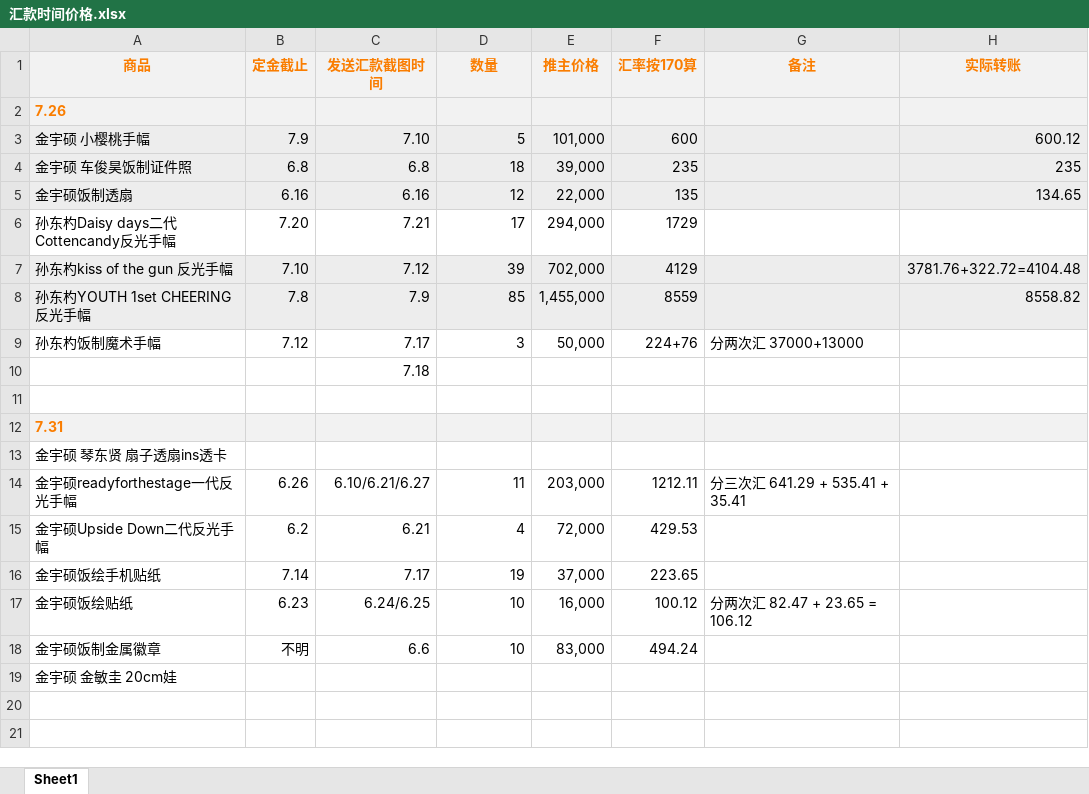
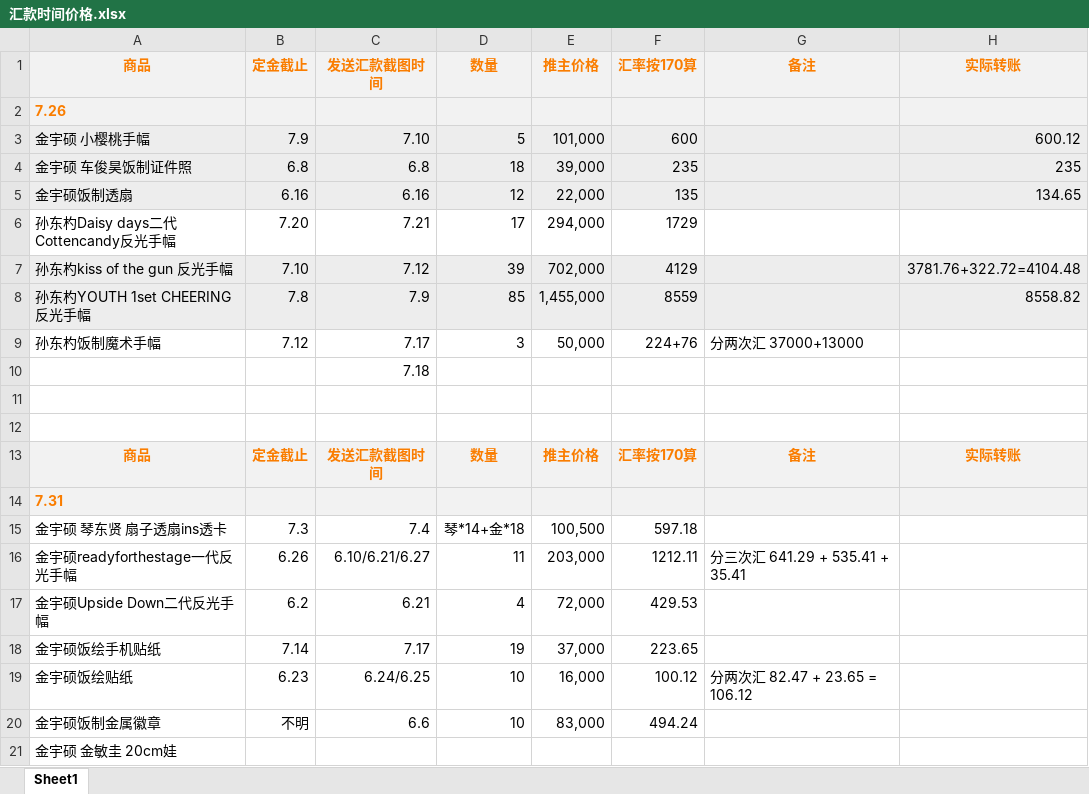
Before and after one commit to yukimi1212/404, an Excel workbook: 汇款时间价格.xlsx, sheet Sheet1, drawn as a sheet; values as stored, in another font and other column widths than the file's, no borders; removed rows and columns are numbered as before the commit, all else as after; the diff names each change by its address in the sheet, - before the commit and + after, or states it on an @@ line.

```diff
--- a/汇款时间价格.xlsx (sheet Sheet1)
+++ b/汇款时间价格.xlsx (sheet Sheet1)
+row 12: (empty)
+row 13: 商品 | 定金截止 | 发送汇款截图时间 | 数量 | 推主价格 | 汇率按170算 | 备注 | 实际转账
-row 13: 金宇硕 琴东贤 扇子透扇ins透卡
+row 15: 金宇硕 琴东贤 扇子透扇ins透卡 | 7.3 | 7.4 | 琴*14+金*18 | 100,500 | 597.18
```
Also changed, not shown: 垫付.xlsx, 推主记录.xlsx, 2 other files.
